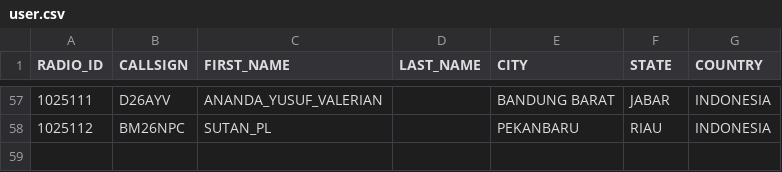
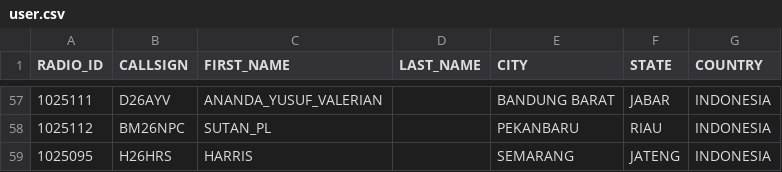
Before and after one commit to tombolptt/file_csv, a CSV file: user.csv, drawn as a sheet; only a part is shown, gaps mark what is left out; the diff names each change by its address in the sheet, - before the commit and + after, or states it on an @@ line.

Commit message:
Update user.csv otomatis via Aplikasi

```diff
--- a/user.csv
+++ b/user.csv
+row 59: 1025095 | H26HRS | HARRIS |  | SEMARANG | JATENG | INDONESIA
```
